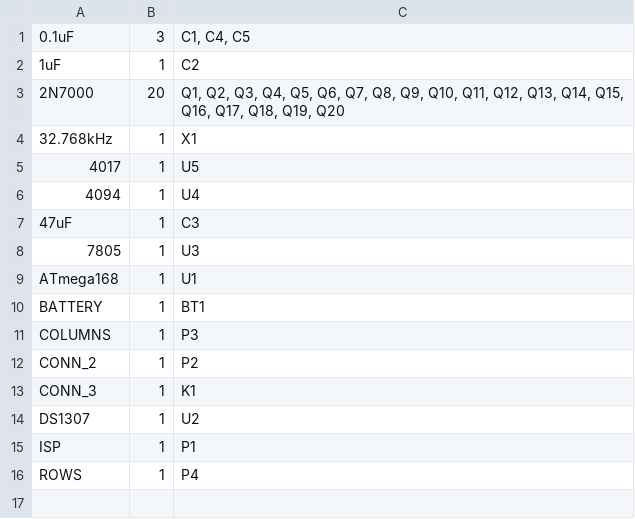
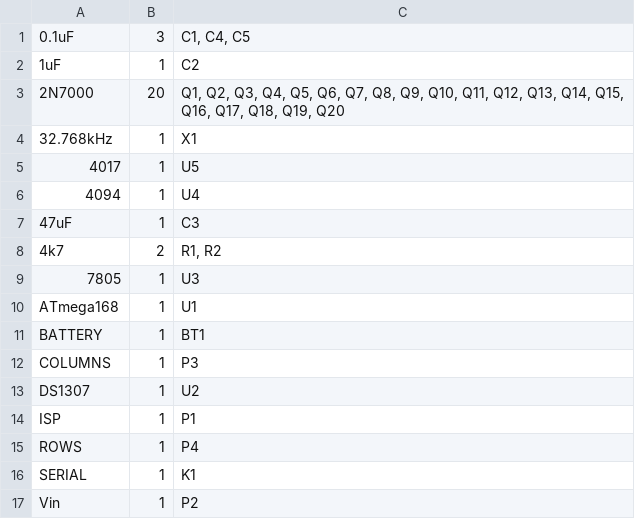
Before and after one commit to DavidJRobertson/wordclock, a CSV file: hardware/wordclock.csv, drawn as a sheet.

```diff
--- a/hardware/wordclock.csv
+++ b/hardware/wordclock.csv
@@ -7,2 +7,3 @@
            47uF;  1;"C3"
+            4k7;  2;"R1, R2"
            7805;  1;"U3"
@@ -11,4 +12,2 @@
         COLUMNS;  1;"P3"
-         CONN_2;  1;"P2"
-         CONN_3;  1;"K1"
          DS1307;  1;"U2"
@@ -16 +15,3 @@
            ROWS;  1;"P4"
+         SERIAL;  1;"K1"
+            Vin;  1;"P2"
```
Also changed, not shown: 21 other files.
